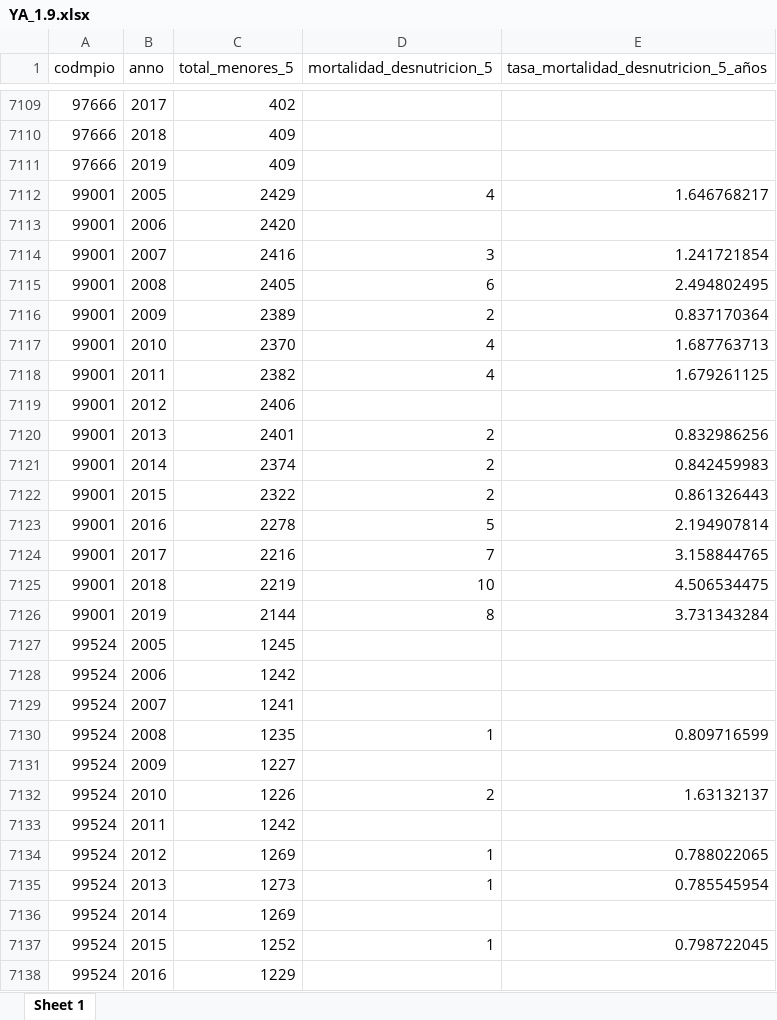
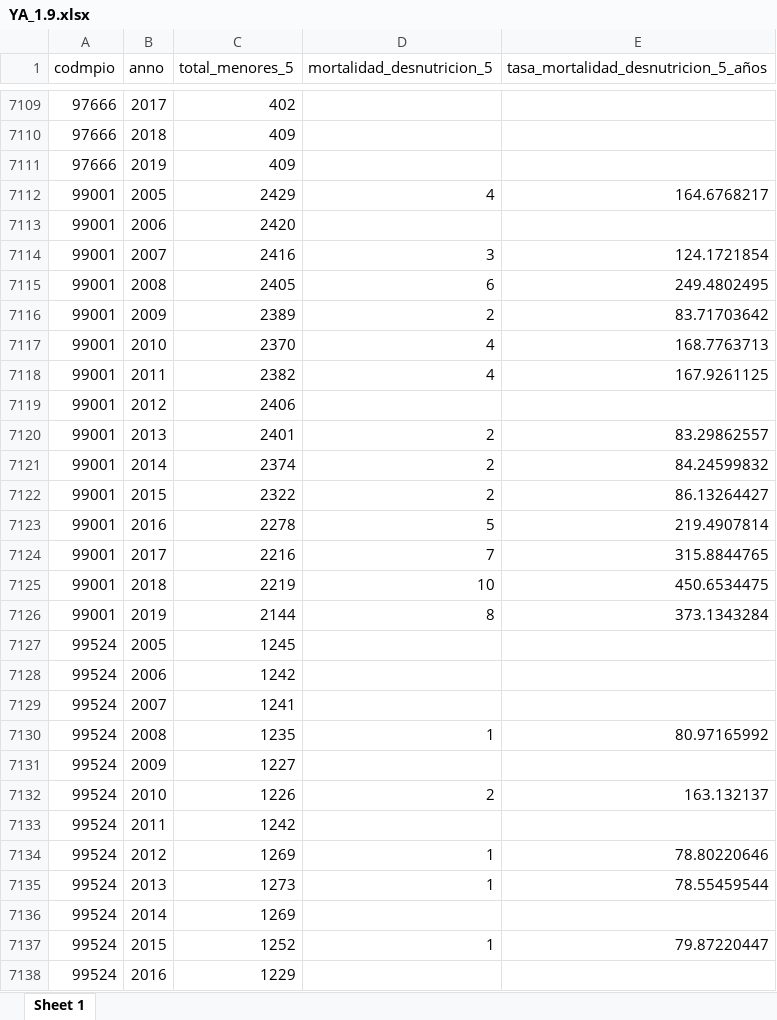
Before and after one commit to enflujo/imaginas-ninezya, an Excel workbook: aplicaciones/www/estaticos/datos/descarga/YA_1.9.xlsx, sheet Sheet 1, drawn as a sheet; only a part is shown, gaps mark what is left out; values as stored, in another font and other column widths than the file's, no borders; the diff covers the shown part only; the diff names each change by its address in the sheet, - before the commit and + after, or states it on an @@ line.

```diff
--- a/aplicaciones/www/estaticos/datos/descarga/YA_1.9.xlsx (sheet Sheet 1)
+++ b/aplicaciones/www/estaticos/datos/descarga/YA_1.9.xlsx (sheet Sheet 1)
-E7112: 1.646768217
+E7112: 164.6768217
-E7114: 1.241721854
+E7114: 124.1721854
-E7115: 2.494802495
+E7115: 249.4802495
-E7116: 0.837170364
+E7116: 83.71703642
-E7117: 1.687763713
+E7117: 168.7763713
-E7118: 1.679261125
+E7118: 167.9261125
-E7120: 0.832986256
+E7120: 83.29862557
-E7121: 0.842459983
+E7121: 84.24599832
-E7122: 0.861326443
+E7122: 86.13264427
-E7123: 2.194907814
+E7123: 219.4907814
-E7124: 3.158844765
+E7124: 315.8844765
-E7125: 4.506534475
+E7125: 450.6534475
-E7126: 3.731343284
+E7126: 373.1343284
-E7130: 0.809716599
+E7130: 80.97165992
-E7132: 1.63132137
+E7132: 163.132137
-E7134: 0.788022065
+E7134: 78.80220646
-E7135: 0.785545954
+E7135: 78.55459544
-E7137: 0.798722045
+E7137: 79.87220447
```
Also changed, not shown: 1870 edited cells elsewhere in this sheet, aplicaciones/www/estaticos/datos/descarga/YA_1.8.xlsx, 8 other files.
